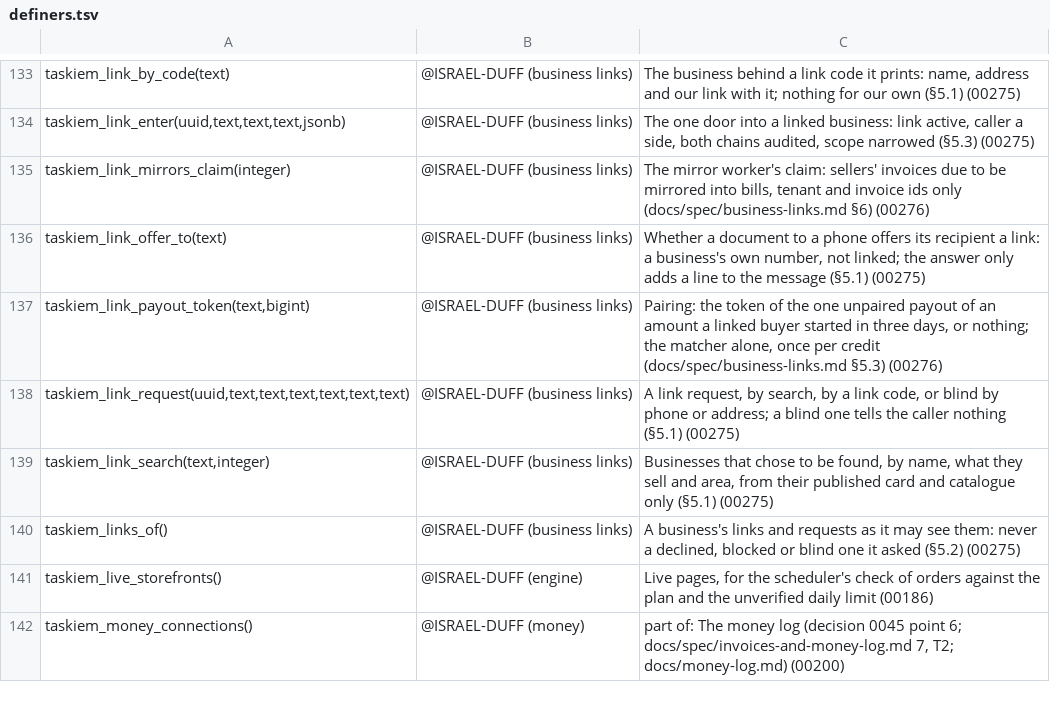
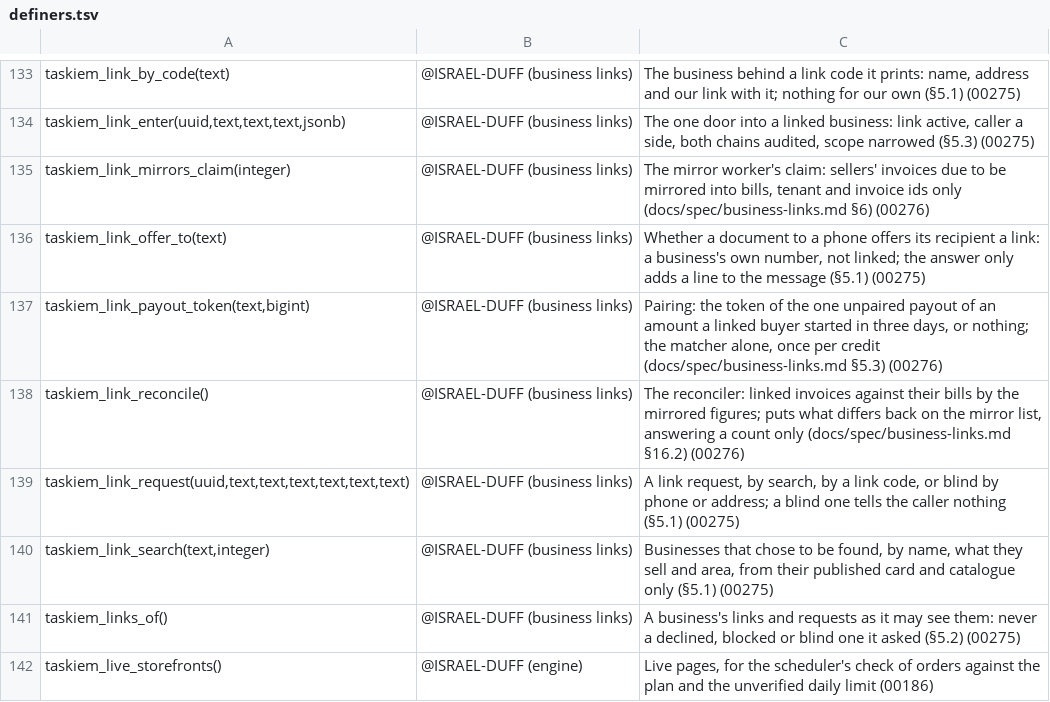
Before and after one commit to ISRAEL-DUFF/taskiem, a TSV file: engine/db/definers.tsv, drawn as a sheet; only a part is shown, gaps mark what is left out; the shorter side is filled out with more unchanged rows.

```diff
--- a/engine/db/definers.tsv
+++ b/engine/db/definers.tsv
@@ -137,2 +137,3 @@ taskiem_link_offer_to(text)	@ISRAEL-DUFF (business links)	Whether a document to
 taskiem_link_payout_token(text,bigint)	@ISRAEL-DUFF (business links)	Pairing: the token of the one unpaired payout of an amount a linked buyer started in three days, or nothing; the matcher alone, once per credit (docs/spec/business-links.md §5.3) (00276)
+taskiem_link_reconcile()	@ISRAEL-DUFF (business links)	The reconciler: linked invoices against their bills by the mirrored figures; puts what differs back on the mirror list, answering a count only (docs/spec/business-links.md §16.2) (00276)
 taskiem_link_request(uuid,text,text,text,text,text,text)	@ISRAEL-DUFF (business links)	A link request, by search, by a link code, or blind by phone or address; a blind one tells the caller nothing (§5.1) (00275)
```
Also changed, not shown: 9 other files.
